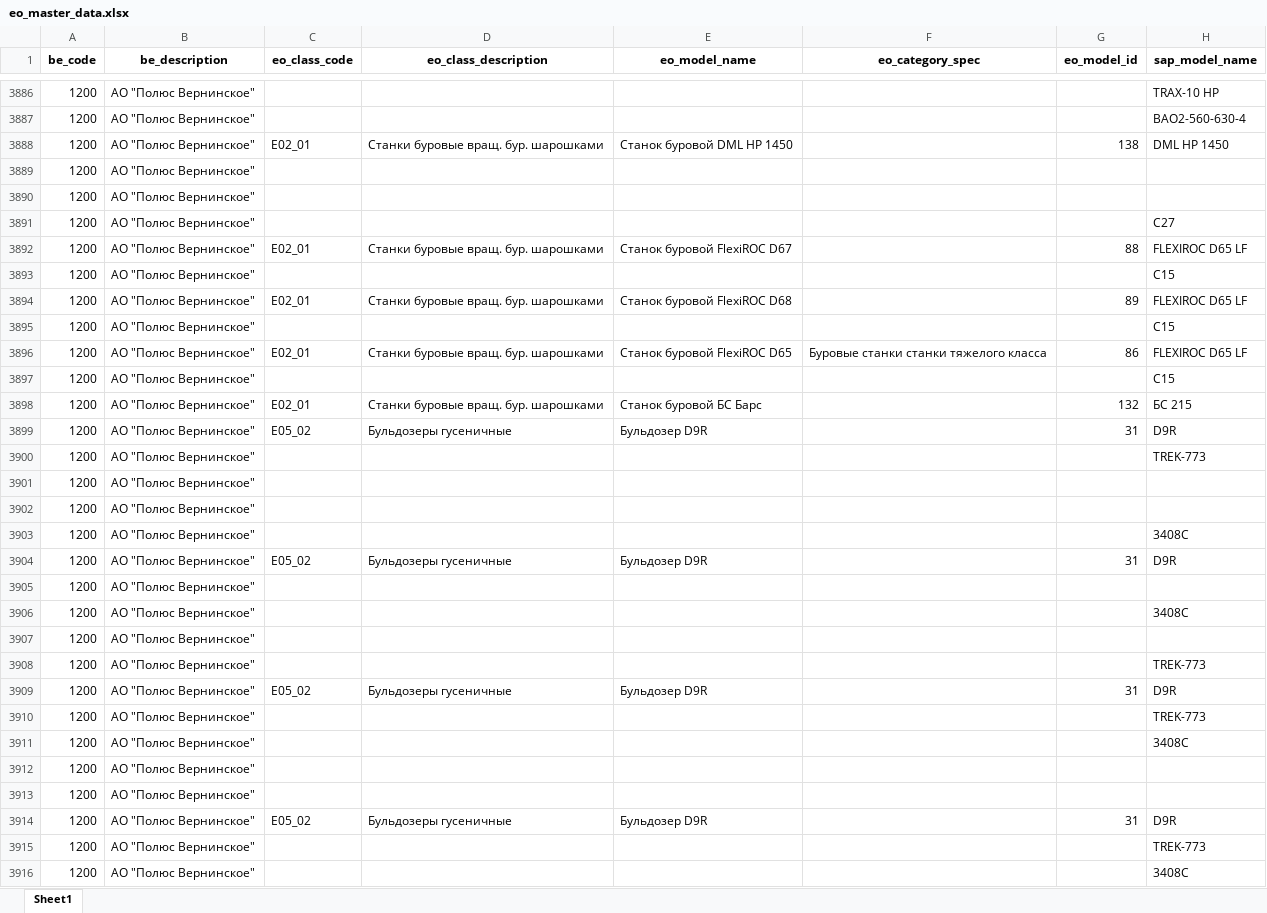
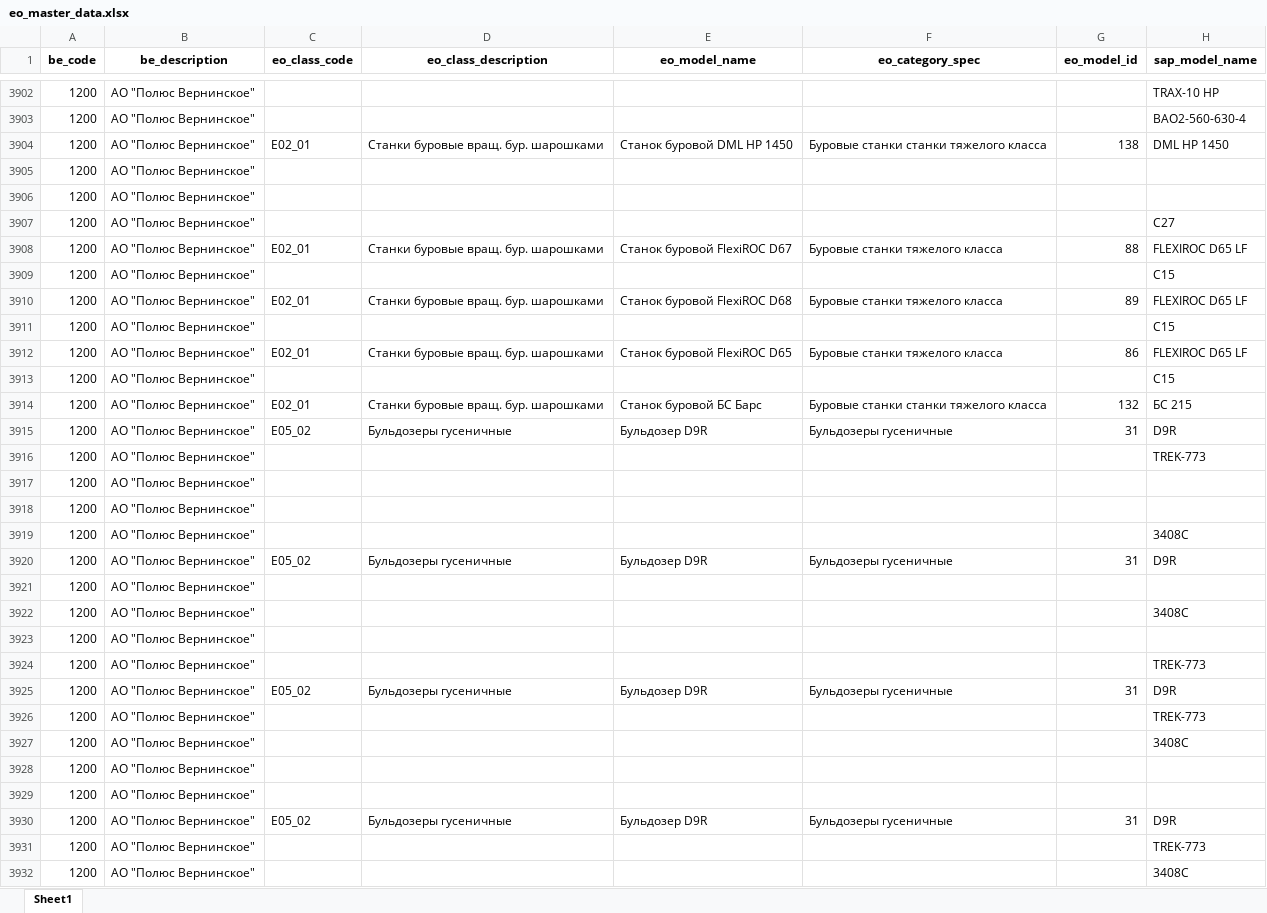
Before and after one commit to Zhenya1975/bdo_v1, an Excel workbook: downloads/eo_master_data.xlsx, sheet Sheet1, drawn as a sheet; only a part is shown, gaps mark what is left out; values as stored, in another font and other column widths than the file's, no borders; addresses are those after the commit; the diff covers the shown part only; the diff names each change by its address in the sheet, - before the commit and + after, or states it on an @@ line.

```diff
--- a/downloads/eo_master_data.xlsx (sheet Sheet1)
+++ b/downloads/eo_master_data.xlsx (sheet Sheet1)
-F3904 (eo_category_spec): (empty)
+F3904 (eo_category_spec): Буровые станки станки тяжелого класса
-F3908 (eo_category_spec): (empty)
+F3908 (eo_category_spec): Буровые станки тяжелого класса
-F3910 (eo_category_spec): (empty)
+F3910 (eo_category_spec): Буровые станки тяжелого класса
-F3912 (eo_category_spec): Буровые станки станки тяжелого класса
+F3912 (eo_category_spec): Буровые станки тяжелого класса
-F3914 (eo_category_spec): (empty)
+F3914 (eo_category_spec): Буровые станки станки тяжелого класса
-F3915 (eo_category_spec): (empty)
+F3915 (eo_category_spec): Бульдозеры гусеничные
-F3920 (eo_category_spec): (empty)
+F3920 (eo_category_spec): Бульдозеры гусеничные
-F3925 (eo_category_spec): (empty)
+F3925 (eo_category_spec): Бульдозеры гусеничные
-F3930 (eo_category_spec): (empty)
+F3930 (eo_category_spec): Бульдозеры гусеничные
```
Also changed, not shown: 16 added rows, 16 removed rows and 504 edited cells elsewhere in this sheet, uploads/update_eo_data.xlsx, 12 other files.
